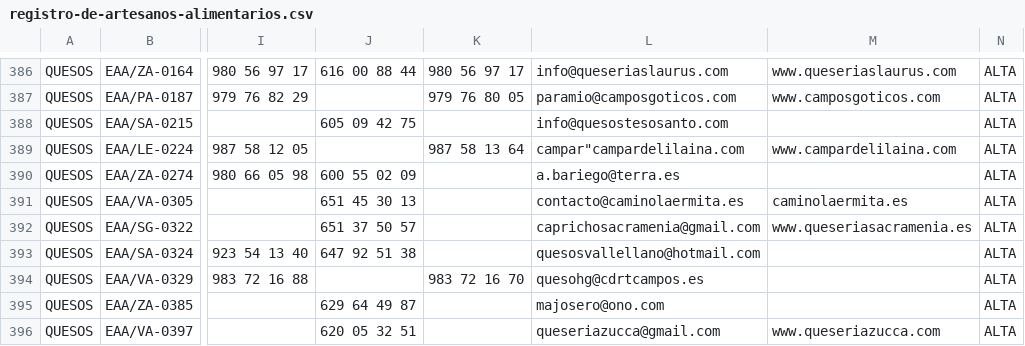
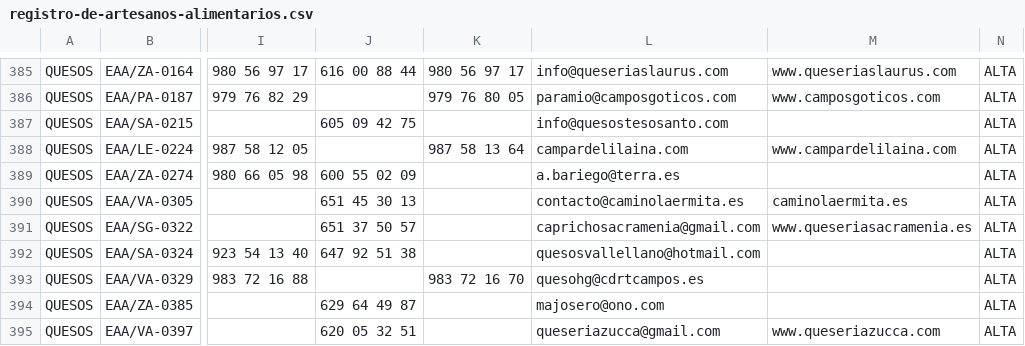
Before and after one commit to uo269412/web-semantica, a CSV file: Ejercicio 1/registro-de-artesanos-alimentarios.csv, drawn as a sheet; only a part is shown, gaps mark what is left out; addresses are those after the commit; the diff covers the shown part only; the diff names each change by its address in the sheet, - before the commit and + after, or states it on an @@ line.

```diff
--- a/Ejercicio 1/registro-de-artesanos-alimentarios.csv
+++ b/Ejercicio 1/registro-de-artesanos-alimentarios.csv
-L388: campar"campardelilaina.com
+L388: campardelilaina.com
```
Also changed, not shown: 1 removed row and 21 edited cells elsewhere in this file, 4 other files.
